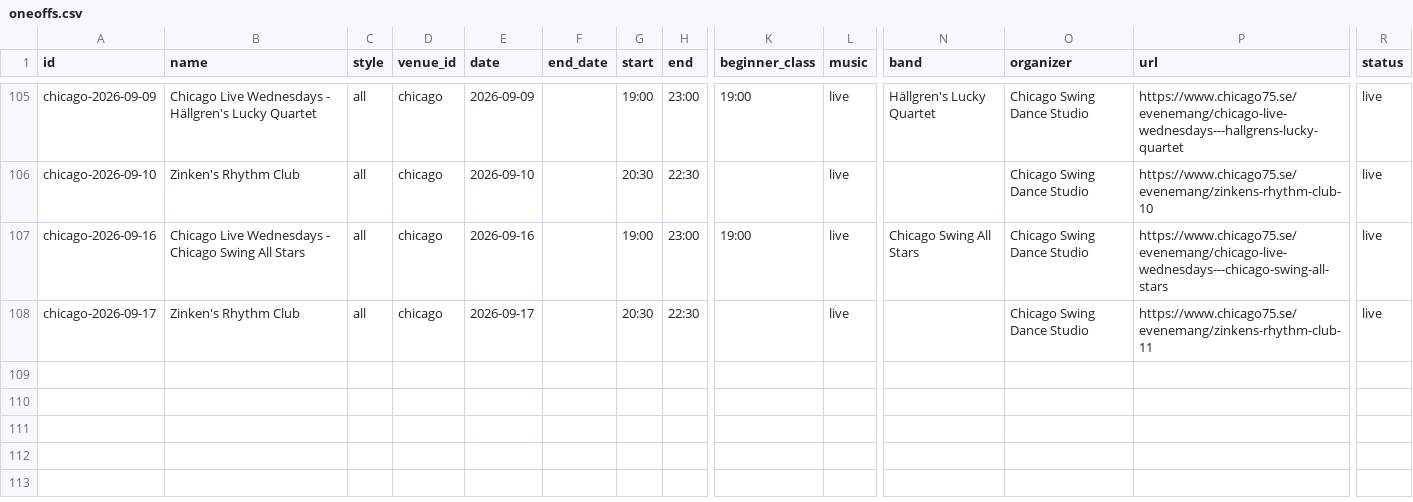
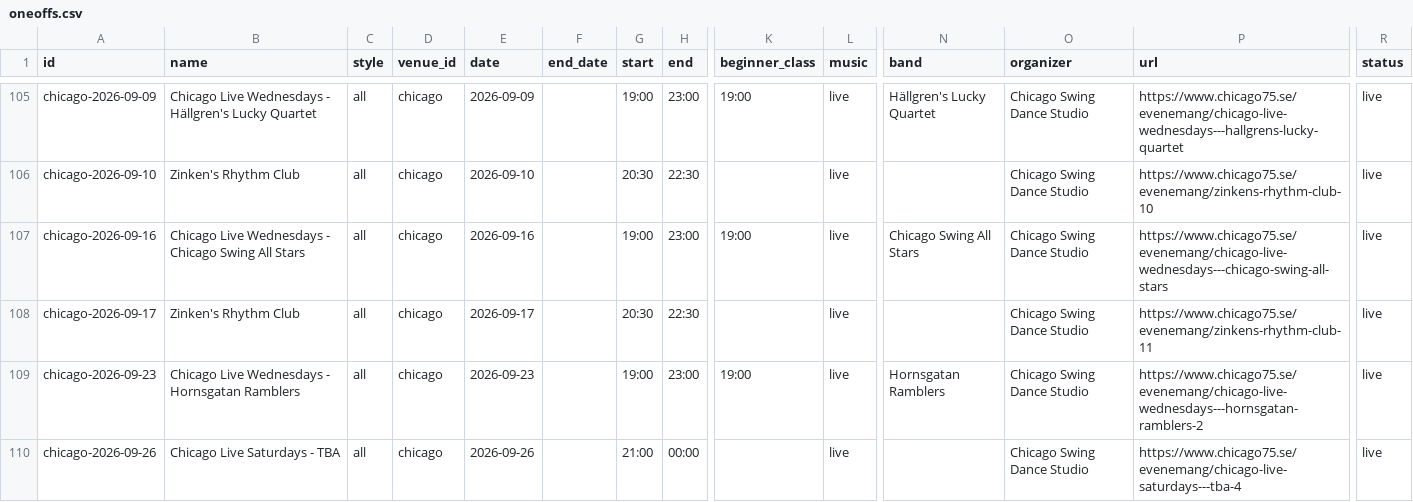
Before and after one commit to ranveeraggarwal/swsthlm, a CSV file: data/oneoffs.csv, drawn as a sheet; only a part is shown, gaps mark what is left out; rows hold the shown columns only; the diff names each change by its address in the sheet, - before the commit and + after, or states it on an @@ line.

```diff
--- a/data/oneoffs.csv
+++ b/data/oneoffs.csv
+row 109: chicago-2026-09-23 | Chicago Live Wednesdays - Hornsgatan Ramblers | all | chicago | 2026-09-23 |  | 19:00 | 23:00 | 19:00 | live | Hornsgatan Ramblers | Chicago Swing Dance Studio | https://www.chicago75.se/evenemang/chicago-live-wednesdays---hornsgatan-ramblers-2 | live
+row 110: chicago-2026-09-26 | Chicago Live Saturdays - TBA | all | chicago | 2026-09-26 |  | 21:00 | 00:00 |  | live |  | Chicago Swing Dance Studio | https://www.chicago75.se/evenemang/chicago-live-saturdays---tba-4 | live
```
